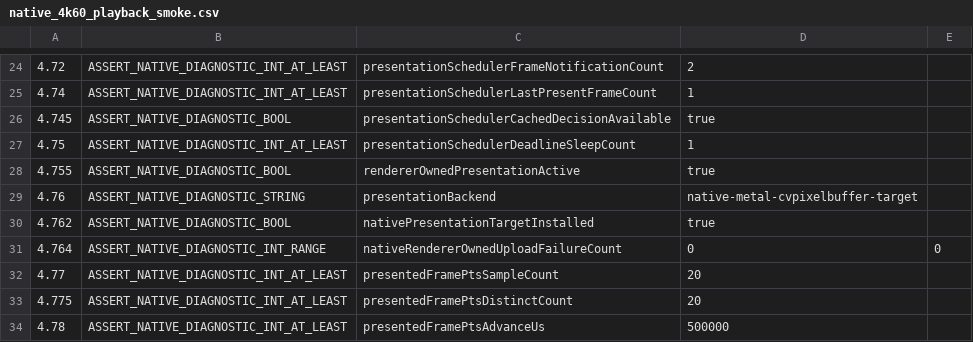
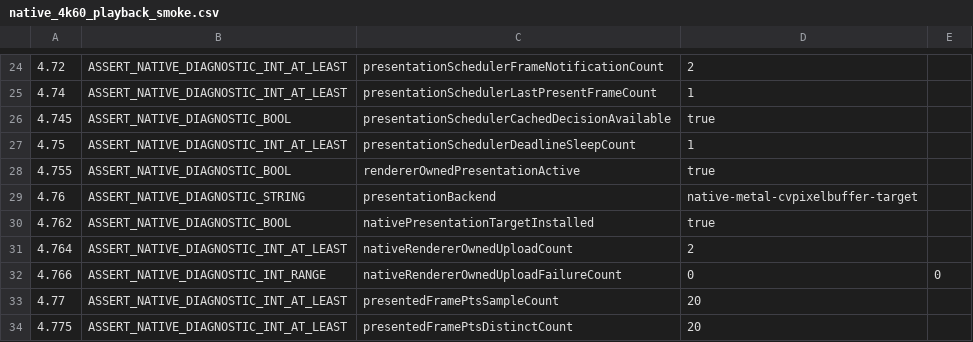
Before and after one commit to Nakiha/VoidPlayer, a CSV file: ui_tests/macos/native_4k60_playback_smoke.csv, drawn as a sheet; only a part is shown, gaps mark what is left out; the shorter side is filled out with more unchanged rows.

Commit message:
Track macOS renderer-owned upload stats natively

```diff
--- a/ui_tests/macos/native_4k60_playback_smoke.csv
+++ b/ui_tests/macos/native_4k60_playback_smoke.csv
@@ -30,3 +30,4 @@
 4.762, ASSERT_NATIVE_DIAGNOSTIC_BOOL, nativePresentationTargetInstalled, true
-4.764, ASSERT_NATIVE_DIAGNOSTIC_INT_RANGE, nativeRendererOwnedUploadFailureCount, 0, 0
+4.764, ASSERT_NATIVE_DIAGNOSTIC_INT_AT_LEAST, nativeRendererOwnedUploadCount, 2
+4.766, ASSERT_NATIVE_DIAGNOSTIC_INT_RANGE, nativeRendererOwnedUploadFailureCount, 0, 0
 4.77, ASSERT_NATIVE_DIAGNOSTIC_INT_AT_LEAST, presentedFramePtsSampleCount, 20
```
Also changed, not shown: ui_tests/macos/native_facade_smoke.csv, 5 other files.
